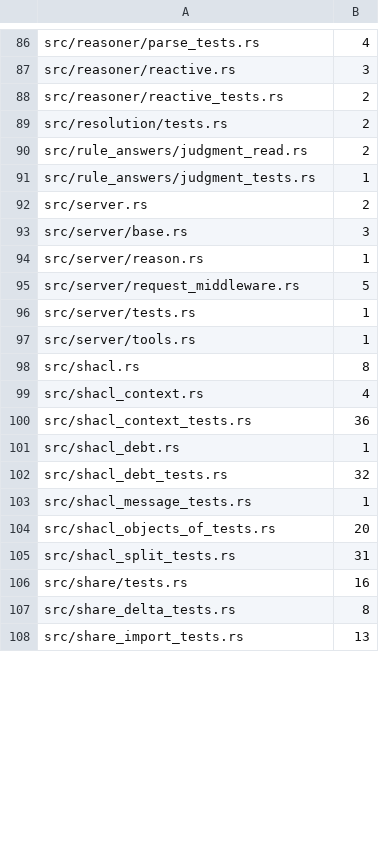
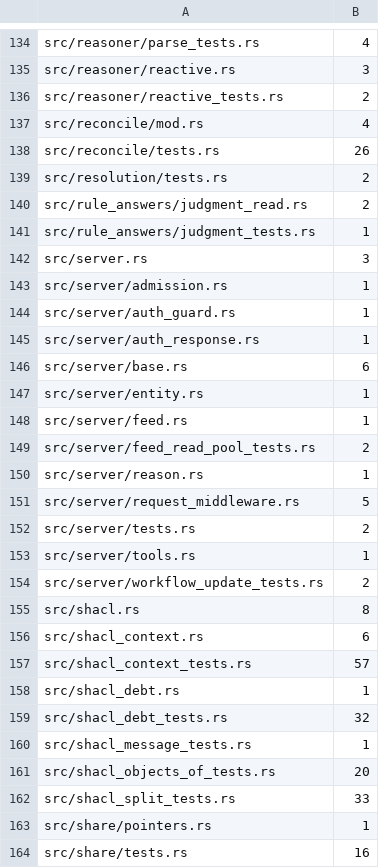
Before and after one commit to intigraph/quipu, a TSV file: scripts/stack-vocabulary-allowlist.tsv, drawn as a sheet; only a part is shown, gaps mark what is left out; the shorter side is filled out with more unchanged rows; the diff covers the shown part only.

```diff
--- a/scripts/stack-vocabulary-allowlist.tsv
+++ b/scripts/stack-vocabulary-allowlist.tsv
@@ -88,2 +136,4 @@ src/reasoner/reactive.rs	3
 src/reasoner/reactive_tests.rs	2
+src/reconcile/mod.rs	4
+src/reconcile/tests.rs	26
 src/resolution/tests.rs	2
@@ -91,11 +141,18 @@ src/rule_answers/judgment_read.rs	2
 src/rule_answers/judgment_tests.rs	1
-src/server.rs	2
-src/server/base.rs	3
+src/server.rs	3
+src/server/admission.rs	1
+src/server/auth_guard.rs	1
+src/server/auth_response.rs	1
+src/server/base.rs	6
+src/server/entity.rs	1
+src/server/feed.rs	1
+src/server/feed_read_pool_tests.rs	2
 src/server/reason.rs	1
 src/server/request_middleware.rs	5
-src/server/tests.rs	1
+src/server/tests.rs	2
 src/server/tools.rs	1
+src/server/workflow_update_tests.rs	2
 src/shacl.rs	8
-src/shacl_context.rs	4
-src/shacl_context_tests.rs	36
+src/shacl_context.rs	6
+src/shacl_context_tests.rs	57
 src/shacl_debt.rs	1
@@ -104,3 +161,4 @@ src/shacl_message_tests.rs	1
 src/shacl_objects_of_tests.rs	20
-src/shacl_split_tests.rs	31
+src/shacl_split_tests.rs	33
+src/share/pointers.rs	1
 src/share/tests.rs	16
```
Also changed, not shown: 62 added rows and 25 edited cells elsewhere in this file, 2 other files.
